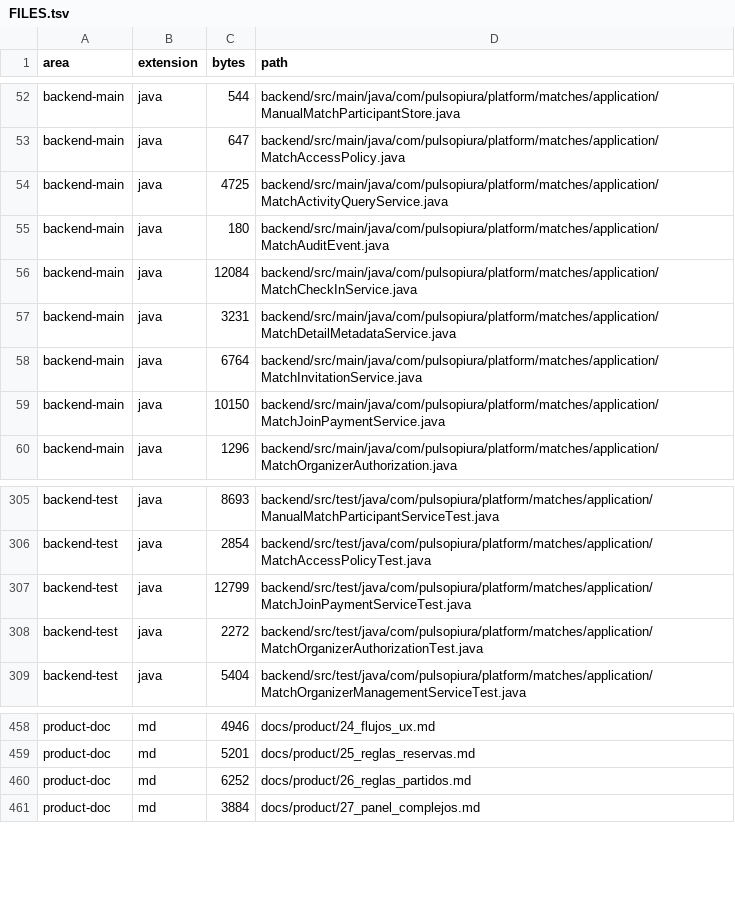
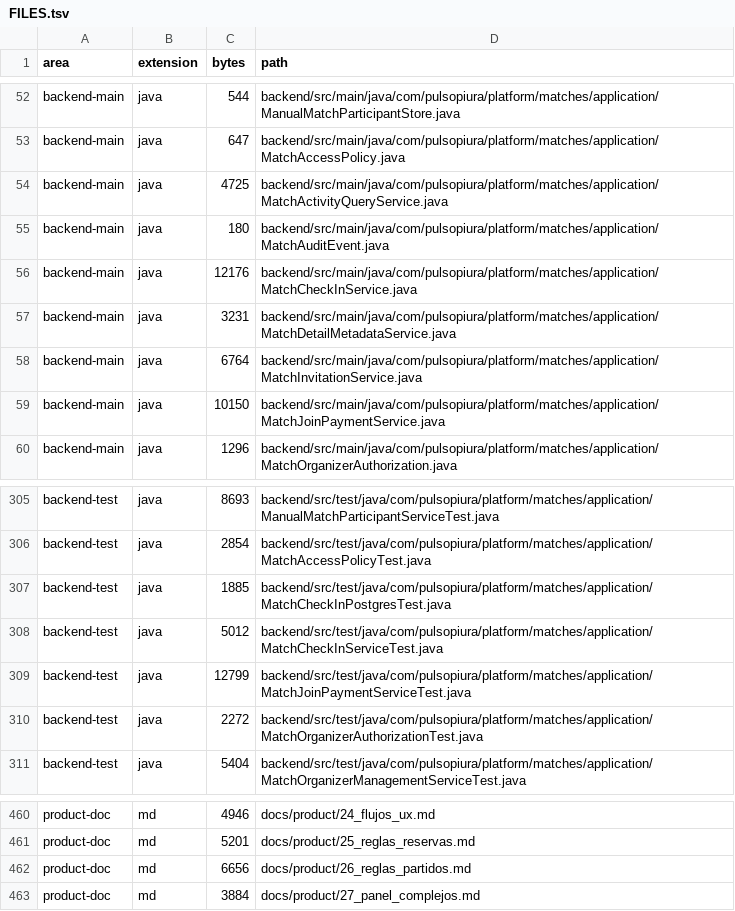
Before and after one commit to JesusMorales25/pulso-piura-platform, a TSV file: docs/code-index/FILES.tsv, drawn as a sheet; only a part is shown, gaps mark what is left out.

```diff
--- a/docs/code-index/FILES.tsv
+++ b/docs/code-index/FILES.tsv
@@ -55,3 +55,3 @@ backend-main	java	4725	backend/src/main/java/com/pulsopiura/platform/matches/app
 backend-main	java	180	backend/src/main/java/com/pulsopiura/platform/matches/application/MatchAuditEvent.java
-backend-main	java	12084	backend/src/main/java/com/pulsopiura/platform/matches/application/MatchCheckInService.java
+backend-main	java	12176	backend/src/main/java/com/pulsopiura/platform/matches/application/MatchCheckInService.java
 backend-main	java	3231	backend/src/main/java/com/pulsopiura/platform/matches/application/MatchDetailMetadataService.java
@@ -306,2 +306,4 @@ backend-test	java	8693	backend/src/test/java/com/pulsopiura/platform/matches/app
 backend-test	java	2854	backend/src/test/java/com/pulsopiura/platform/matches/application/MatchAccessPolicyTest.java
+backend-test	java	1885	backend/src/test/java/com/pulsopiura/platform/matches/application/MatchCheckInPostgresTest.java
+backend-test	java	5012	backend/src/test/java/com/pulsopiura/platform/matches/application/MatchCheckInServiceTest.java
 backend-test	java	12799	backend/src/test/java/com/pulsopiura/platform/matches/application/MatchJoinPaymentServiceTest.java
@@ -459,3 +461,3 @@ product-doc	md	4946	docs/product/24_flujos_ux.md
 product-doc	md	5201	docs/product/25_reglas_reservas.md
-product-doc	md	6252	docs/product/26_reglas_partidos.md
+product-doc	md	6656	docs/product/26_reglas_partidos.md
 product-doc	md	3884	docs/product/27_panel_complejos.md
```
Also changed, not shown: docs/code-index/SYMBOLS.tsv, 5 other files.
